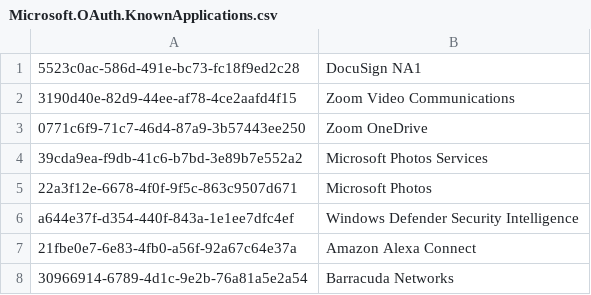
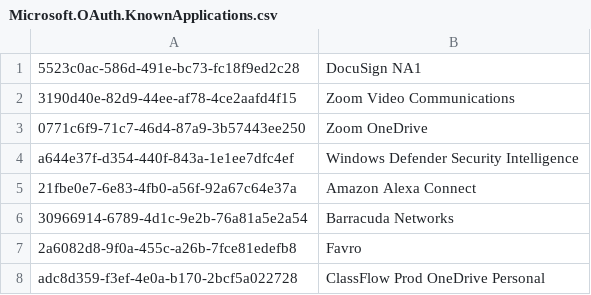
Before and after one commit to aprakash13/Azure-Sentinel, a CSV file: Sample Data/Feeds/Microsoft.OAuth.KnownApplications.csv, drawn as a sheet; removed rows and columns are numbered as before the commit, all else as after; the diff names each change by its address in the sheet, - before the commit and + after, or states it on an @@ line.

Commit message:
Updated known OAuth app allowList
Based on additional Azure Sentinel Lighthouse data

```diff
--- a/Sample Data/Feeds/Microsoft.OAuth.KnownApplications.csv
+++ b/Sample Data/Feeds/Microsoft.OAuth.KnownApplications.csv
-row 4: 39cda9ea-f9db-41c6-b7bd-3e89b7e552a2 | Microsoft Photos Services
-row 5: 22a3f12e-6678-4f0f-9f5c-863c9507d671 | Microsoft Photos
+row 7: 2a6082d8-9f0a-455c-a26b-7fce81edefb8 | Favro
+row 8: adc8d359-f3ef-4e0a-b170-2bcf5a022728 | ClassFlow Prod OneDrive Personal
```
